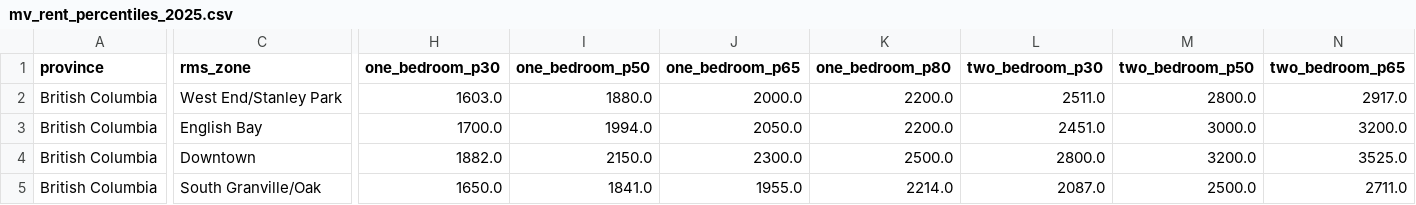
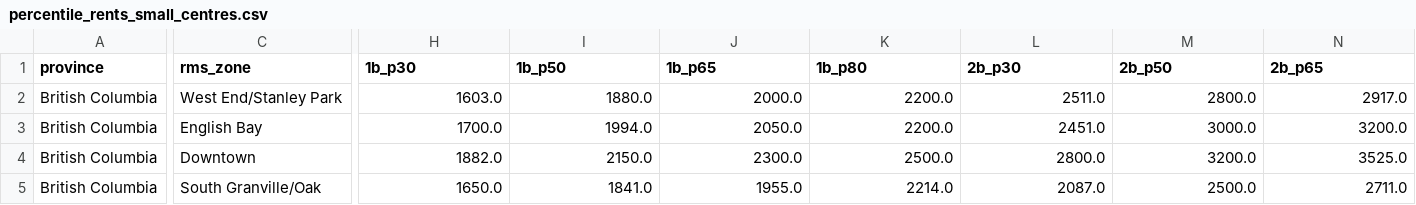
Before and after one commit to eMongoose/DSSS-DataJam-2026, a CSV file: src/supplementary_data/output/percentile_rents_small_centres.csv (was src/supplementary_data/mv_rent_percentiles_2025.csv), drawn as a sheet; only a part is shown, gaps mark what is left out; the diff covers the shown part only; the diff names each change by its address in the sheet, - before the commit and + after, or states it on an @@ line.

Commit message:
added cleaned supplementary data

```diff
--- a/src/supplementary_data/mv_rent_percentiles_2025.csv
+++ b/src/supplementary_data/output/percentile_rents_small_centres.csv
-H1: one_bedroom_p30
+H1: 1b_p30
-I1: one_bedroom_p50
+I1: 1b_p50
-J1: one_bedroom_p65
+J1: 1b_p65
-K1: one_bedroom_p80
+K1: 1b_p80
-L1: two_bedroom_p30
+L1: 2b_p30
-M1: two_bedroom_p50
+M1: 2b_p50
-N1: two_bedroom_p65
+N1: 2b_p65
```
Also changed, not shown: 5 edited cells elsewhere in this file, 12 other files.
